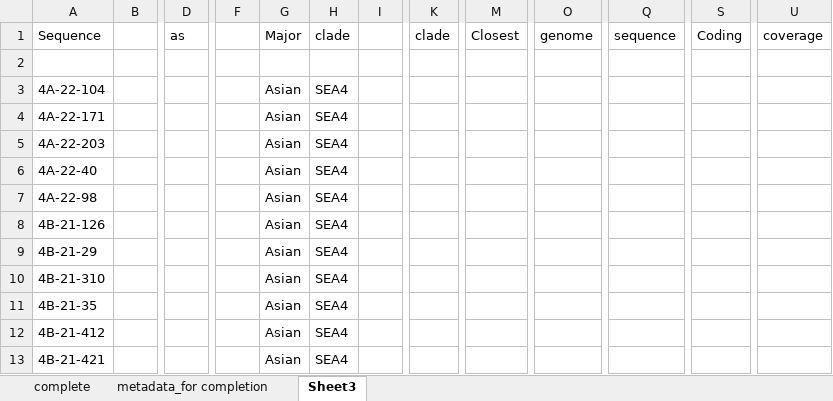
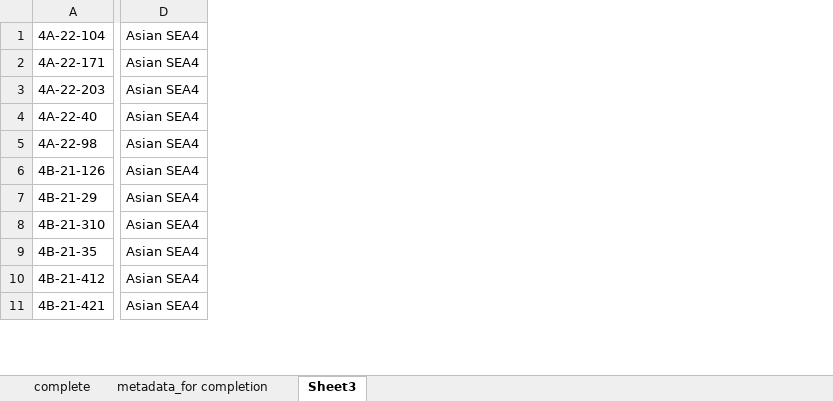
Before and after one commit to ctbautista/MADDOG, an Excel workbook: samples_seq_all.xlsx, sheet Sheet3, drawn as a sheet; only a part is shown, gaps mark what is left out; values as stored, in another font and other column widths than the file's, no borders; removed rows and columns are numbered as before the commit, all else as after; rows hold the shown columns only; the diff covers the shown part only; the diff names each change by its address in the sheet, - before the commit and + after, or states it on an @@ line.

```diff
--- a/samples_seq_all.xlsx (sheet Sheet3)
+++ b/samples_seq_all.xlsx (sheet Sheet3)
-column B, empty
-column D, empty
-column F, empty
-column G, rows 3-13: all Asian
-column H, rows 3-13: all SEA4
-column I, empty
+column D, rows 1-11: all Asian SEA4
-column K, empty
-column M, empty
-column O, empty
-column Q, empty
-column S, empty
-column U, empty
-row 1: Sequence |  | as |  | Major | clade |  | clade | Closest | genome | sequence | Coding | coverage
-row 2: (empty)
```
Also changed, not shown: 137 added rows elsewhere in this sheet, 33 other files.
